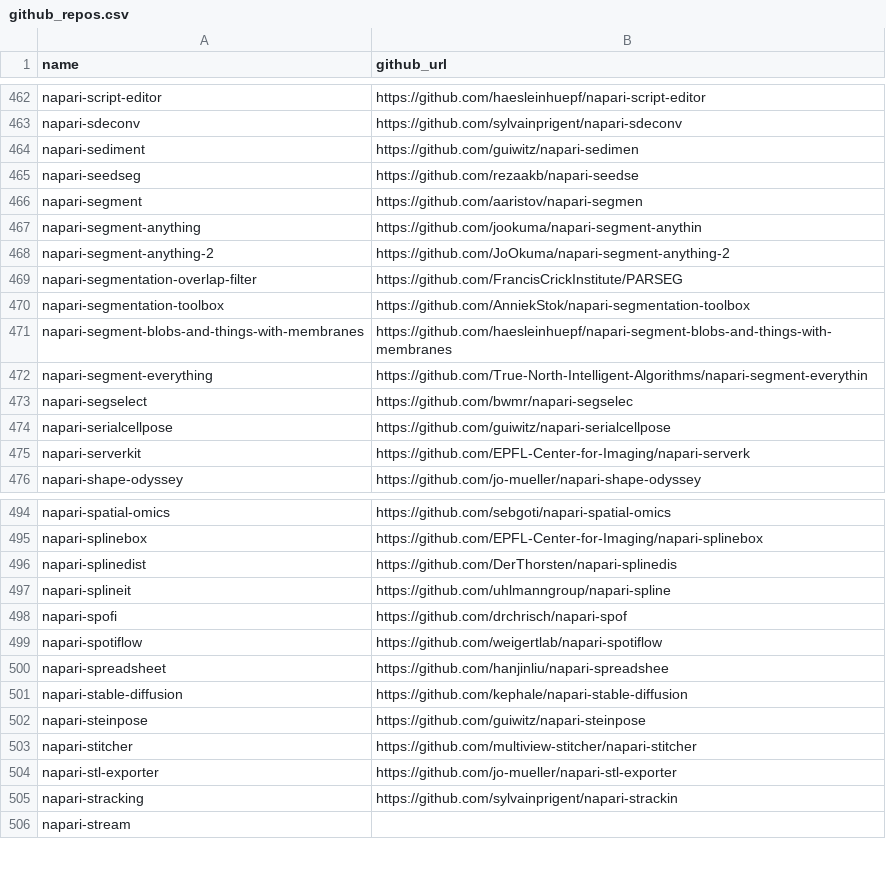
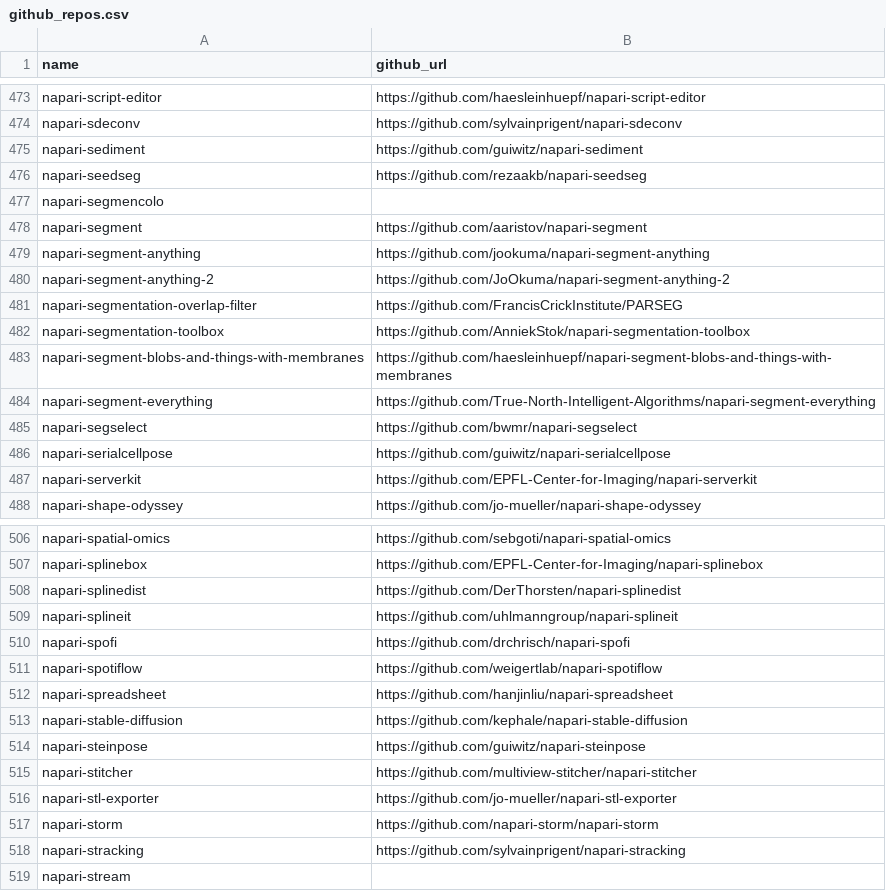
Before and after one commit to TimMonko/nps, a CSV file: data/github_repos.csv, drawn as a sheet; only a part is shown, gaps mark what is left out; the diff covers the shown part only.

Commit message:
feat: napari-plugin-template usage analysis, chart, and report
- Add scripts/detect_plugin_template_usage.py: classify every plugin by
  napari-plugin-template usage (copier / cookiecutter / template / no)
  from repo fingerprints (.copier-answers.yml, .cookiecutter.json, README
  generation statement / badge block, .napari-hub/, template CI) plus a
  PyPI long-description fallback for no_github / deleted / private repos
- Fix scripts/github_repos.py: rstrip('.git') stripped any trailing char
  in {., g, i, t} from repo names (e.g. napari-chat-assistant ->
  napari-chat-assistan), 404ing ~110 repos; use endswith('.git') + slice
- compute_plugin_metrics.py: add monthly new-plugin-by-template metric
  (data/metrics/new_plugins_template_monthly.csv)
- plot_plugins.py: add plots/new_plugins_template_usage.{svg,png}
  (stacked bars + 3-mo rolling % using template)
- Add scripts/build_plugin_template_usage_report.py ->
  reports/plugin-template-usage.md (summary + new-since-2025-09 tables +
  full 662-plugin table with evidence)
- run_all.py: wire detection (Phase 1.5) + report (Phase 4) behind the
  optional --template-usage flag
- Refresh data to 662 plugins (was 548); regenerate all metrics/plots
  (maintenance ratio 32.9%, 69 of 128 new plugins since 2025-09 use the template)

```diff
--- a/data/github_repos.csv
+++ b/data/github_repos.csv
@@ -463,6 +474,7 @@ napari-script-editor,https://github.com/haesleinhuepf/napari-script-editor
 napari-sdeconv,https://github.com/sylvainprigent/napari-sdeconv
-napari-sediment,https://github.com/guiwitz/napari-sedimen
-napari-seedseg,https://github.com/rezaakb/napari-seedse
-napari-segment,https://github.com/aaristov/napari-segmen
-napari-segment-anything,https://github.com/jookuma/napari-segment-anythin
+napari-sediment,https://github.com/guiwitz/napari-sediment
+napari-seedseg,https://github.com/rezaakb/napari-seedseg
+napari-segmencolo,
+napari-segment,https://github.com/aaristov/napari-segment
+napari-segment-anything,https://github.com/jookuma/napari-segment-anything
 napari-segment-anything-2,https://github.com/JoOkuma/napari-segment-anything-2
@@ -471,6 +483,6 @@ napari-segmentation-toolbox,https://github.com/AnniekStok/napari-segmentation-to
 napari-segment-blobs-and-things-with-membranes,https://github.com/haesleinhuepf/napari-segment-blobs-and-things-with-membranes
-napari-segment-everything,https://github.com/True-North-Intelligent-Algorithms/napari-segment-everythin
-napari-segselect,https://github.com/bwmr/napari-segselec
+napari-segment-everything,https://github.com/True-North-Intelligent-Algorithms/napari-segment-everything
+napari-segselect,https://github.com/bwmr/napari-segselect
 napari-serialcellpose,https://github.com/guiwitz/napari-serialcellpose
-napari-serverkit,https://github.com/EPFL-Center-for-Imaging/napari-serverk
+napari-serverkit,https://github.com/EPFL-Center-for-Imaging/napari-serverkit
 napari-shape-odyssey,https://github.com/jo-mueller/napari-shape-odyssey
@@ -495,7 +507,7 @@ napari-spatial-omics,https://github.com/sebgoti/napari-spatial-omics
 napari-splinebox,https://github.com/EPFL-Center-for-Imaging/napari-splinebox
-napari-splinedist,https://github.com/DerThorsten/napari-splinedis
-napari-splineit,https://github.com/uhlmanngroup/napari-spline
-napari-spofi,https://github.com/drchrisch/napari-spof
+napari-splinedist,https://github.com/DerThorsten/napari-splinedist
+napari-splineit,https://github.com/uhlmanngroup/napari-splineit
+napari-spofi,https://github.com/drchrisch/napari-spofi
 napari-spotiflow,https://github.com/weigertlab/napari-spotiflow
-napari-spreadsheet,https://github.com/hanjinliu/napari-spreadshee
+napari-spreadsheet,https://github.com/hanjinliu/napari-spreadsheet
 napari-stable-diffusion,https://github.com/kephale/napari-stable-diffusion
@@ -504,3 +516,4 @@ napari-stitcher,https://github.com/multiview-stitcher/napari-stitcher
 napari-stl-exporter,https://github.com/jo-mueller/napari-stl-exporter
-napari-stracking,https://github.com/sylvainprigent/napari-strackin
+napari-storm,https://github.com/napari-storm/napari-storm
+napari-stracking,https://github.com/sylvainprigent/napari-stracking
 napari-stream,
```
Also changed, not shown: 13 added rows and 100 edited cells elsewhere in this file, data/metrics/overlap.csv, data/metrics/plugin_maintenance.csv, 51 other files.
